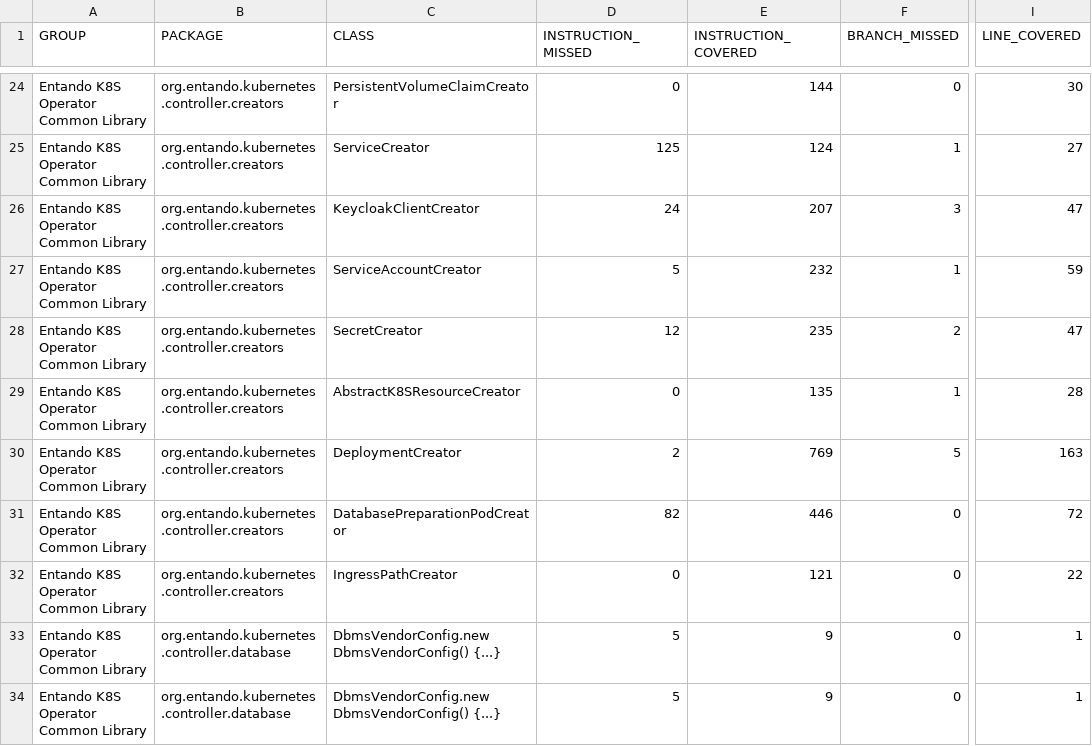
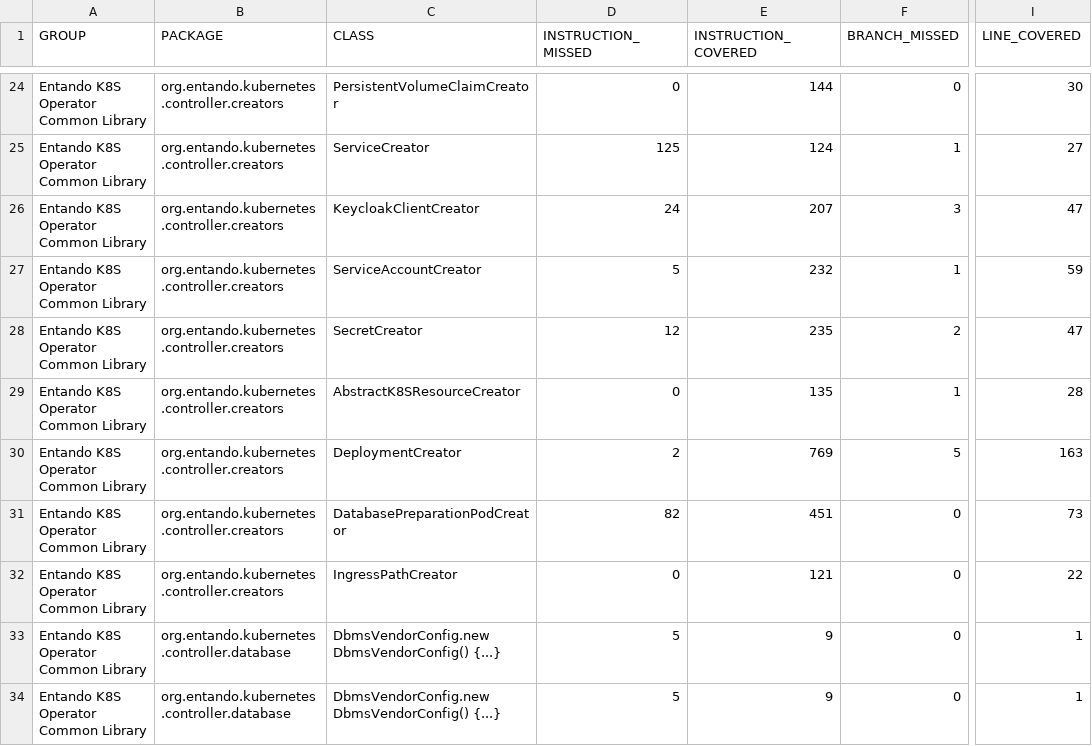
Before and after one commit to entando-k8s/devops-results-210115, a CSV file: entando-k8s-operator-common/master/jacoco/jacoco.csv, drawn as a sheet; only a part is shown, gaps mark what is left out; the diff names each change by its address in the sheet, - before the commit and + after, or states it on an @@ line.

Commit message:
Publishing files for path entando-k8s-operator-common/master

```diff
--- a/entando-k8s-operator-common/master/jacoco/jacoco.csv
+++ b/entando-k8s-operator-common/master/jacoco/jacoco.csv
-E31 (INSTRUCTION_COVERED): 446
+E31 (INSTRUCTION_COVERED): 451
-I31 (LINE_COVERED): 72
+I31 (LINE_COVERED): 73
```
Also changed, not shown: 22 other files.
